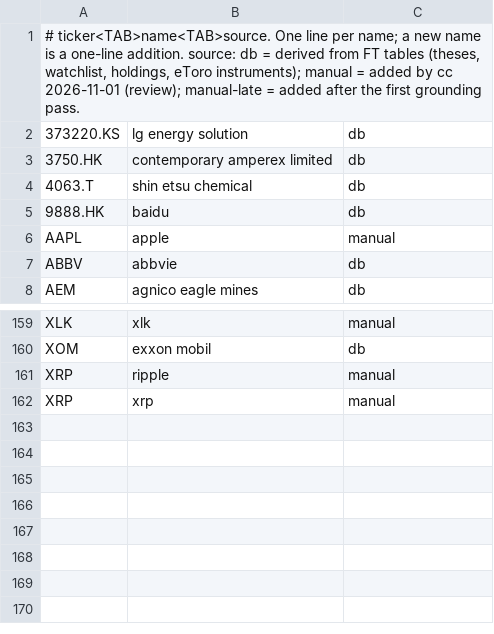
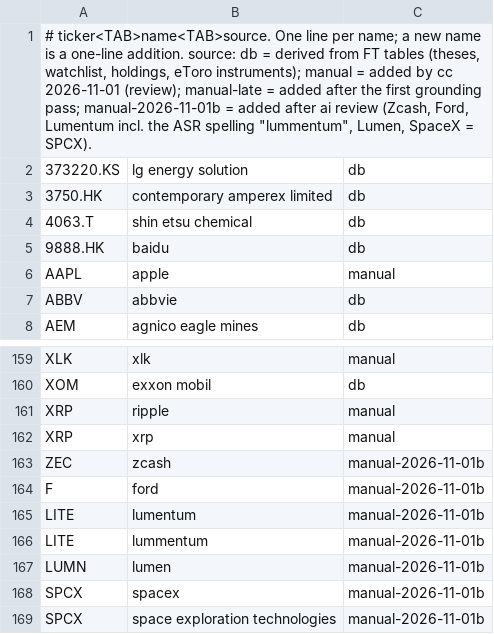
Before and after one commit to finbarrcurran/ft-, a TSV file: ops/video_digest/ticker_aliases.tsv, drawn as a sheet; only a part is shown, gaps mark what is left out.

```diff
--- a/ops/video_digest/ticker_aliases.tsv
+++ b/ops/video_digest/ticker_aliases.tsv
@@ -1,2 +1,2 @@
-# ticker<TAB>name<TAB>source. One line per name; a new name is a one-line addition. source: db = derived from FT tables (theses, watchlist, holdings, eToro instruments); manual = added by cc 2026-11-01 (review); manual-late = added after the first grounding pass.
+# ticker<TAB>name<TAB>source. One line per name; a new name is a one-line addition. source: db = derived from FT tables (theses, watchlist, holdings, eToro instruments); manual = added by cc 2026-11-01 (review); manual-late = added after the first grounding pass; manual-2026-11-01b = added after ai review (Zcash, Ford, Lumentum incl. the ASR spelling "lummentum", Lumen, SpaceX = SPCX).
 373220.KS	lg energy solution	db
@@ -162 +162,8 @@ XRP	ripple	manual
 XRP	xrp	manual
+ZEC	zcash	manual-2026-11-01b
+F	ford	manual-2026-11-01b
+LITE	lumentum	manual-2026-11-01b
+LITE	lummentum	manual-2026-11-01b
+LUMN	lumen	manual-2026-11-01b
+SPCX	spacex	manual-2026-11-01b
+SPCX	space exploration technologies	manual-2026-11-01b
```
